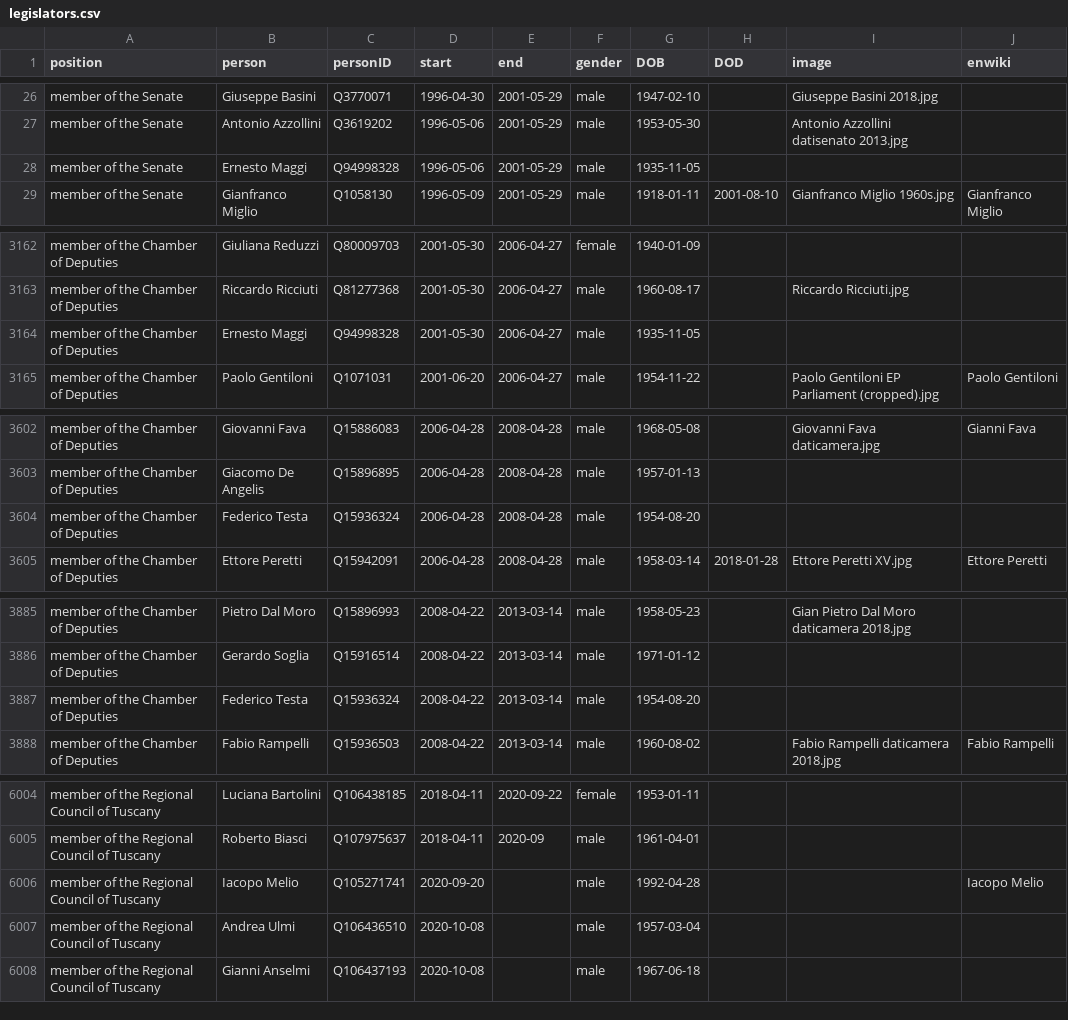
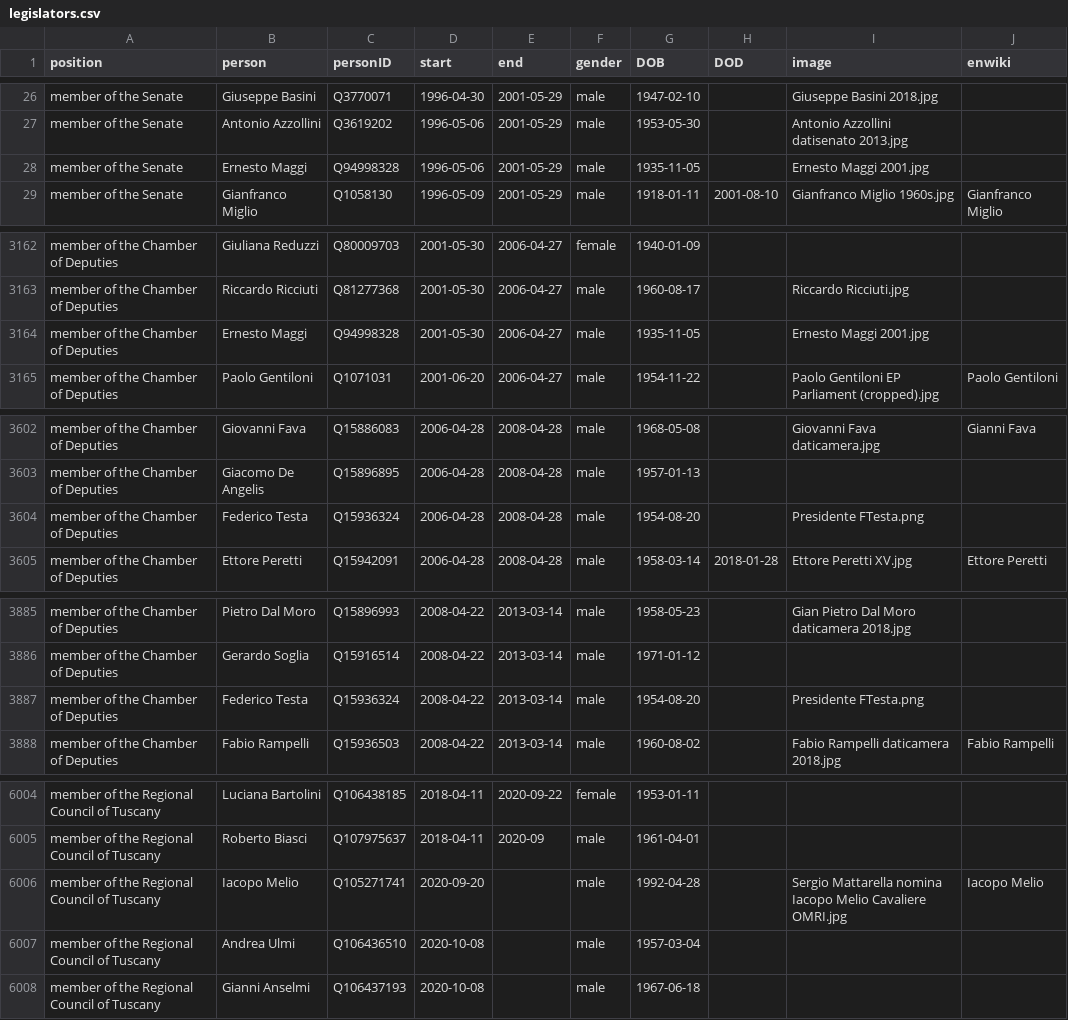
Before and after one commit to every-politician-scrapers/italy-ministers, a CSV file: html/legislators.csv, drawn as a sheet; only a part is shown, gaps mark what is left out; the diff covers the shown part only.

```diff
--- a/html/legislators.csv
+++ b/html/legislators.csv
@@ -27,3 +27,3 @@ member of the Senate,Giuseppe Basini,Q3770071,1996-04-30,2001-05-29,male,1947-02
 member of the Senate,Antonio Azzollini,Q3619202,1996-05-06,2001-05-29,male,1953-05-30,,Antonio Azzollini datisenato 2013.jpg,
-member of the Senate,Ernesto Maggi,Q94998328,1996-05-06,2001-05-29,male,1935-11-05,,,
+member of the Senate,Ernesto Maggi,Q94998328,1996-05-06,2001-05-29,male,1935-11-05,,Ernesto Maggi 2001.jpg,
 member of the Senate,Gianfranco Miglio,Q1058130,1996-05-09,2001-05-29,male,1918-01-11,2001-08-10,Gianfranco Miglio 1960s.jpg,Gianfranco Miglio
@@ -3163,3 +3163,3 @@ member of the Chamber of Deputies,Giuliana Reduzzi,Q80009703,2001-05-30,2006-04-
 member of the Chamber of Deputies,Riccardo Ricciuti,Q81277368,2001-05-30,2006-04-27,male,1960-08-17,,Riccardo Ricciuti.jpg,
-member of the Chamber of Deputies,Ernesto Maggi,Q94998328,2001-05-30,2006-04-27,male,1935-11-05,,,
+member of the Chamber of Deputies,Ernesto Maggi,Q94998328,2001-05-30,2006-04-27,male,1935-11-05,,Ernesto Maggi 2001.jpg,
 member of the Chamber of Deputies,Paolo Gentiloni,Q1071031,2001-06-20,2006-04-27,male,1954-11-22,,Paolo Gentiloni EP Parliament (cropped).jpg,Paolo Gentiloni
@@ -3603,3 +3603,3 @@ member of the Chamber of Deputies,Giovanni Fava,Q15886083,2006-04-28,2008-04-28,
 member of the Chamber of Deputies,Giacomo De Angelis,Q15896895,2006-04-28,2008-04-28,male,1957-01-13,,,
-member of the Chamber of Deputies,Federico Testa,Q15936324,2006-04-28,2008-04-28,male,1954-08-20,,,
+member of the Chamber of Deputies,Federico Testa,Q15936324,2006-04-28,2008-04-28,male,1954-08-20,,Presidente FTesta.png,
 member of the Chamber of Deputies,Ettore Peretti,Q15942091,2006-04-28,2008-04-28,male,1958-03-14,2018-01-28,Ettore Peretti XV.jpg,Ettore Peretti
@@ -3886,3 +3886,3 @@ member of the Chamber of Deputies,Pietro Dal Moro,Q15896993,2008-04-22,2013-03-1
 member of the Chamber of Deputies,Gerardo Soglia,Q15916514,2008-04-22,2013-03-14,male,1971-01-12,,,
-member of the Chamber of Deputies,Federico Testa,Q15936324,2008-04-22,2013-03-14,male,1954-08-20,,,
+member of the Chamber of Deputies,Federico Testa,Q15936324,2008-04-22,2013-03-14,male,1954-08-20,,Presidente FTesta.png,
 member of the Chamber of Deputies,Fabio Rampelli,Q15936503,2008-04-22,2013-03-14,male,1960-08-02,,Fabio Rampelli daticamera 2018.jpg,Fabio Rampelli
@@ -6005,3 +6005,3 @@ member of the Regional Council of Tuscany,Luciana Bartolini,Q106438185,2018-04-1
 member of the Regional Council of Tuscany,Roberto Biasci,Q107975637,2018-04-11,2020-09,male,1961-04-01,,,
-member of the Regional Council of Tuscany,Iacopo Melio,Q105271741,2020-09-20,,male,1992-04-28,,,Iacopo Melio
+member of the Regional Council of Tuscany,Iacopo Melio,Q105271741,2020-09-20,,male,1992-04-28,,Sergio Mattarella nomina Iacopo Melio Cavaliere OMRI.jpg,Iacopo Melio
 member of the Regional Council of Tuscany,Andrea Ulmi,Q106436510,2020-10-08,,male,1957-03-04,,,
```
Also changed, not shown: 1 edited cell elsewhere in this file, html/holders21.csv.
